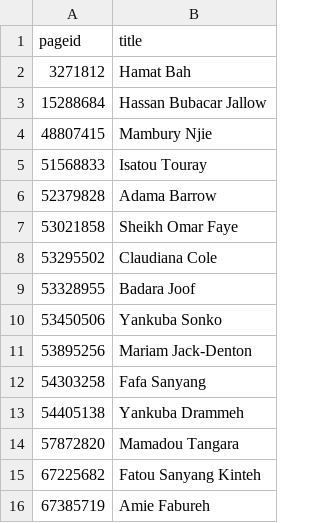
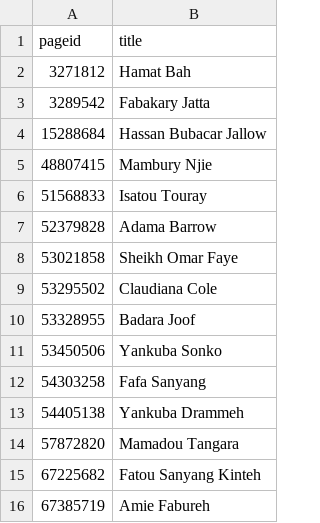
Before and after one commit to every-politician-scrapers/gambia-ministers, a CSV file: enwiki/index.csv, drawn as a sheet.

```diff
--- a/enwiki/index.csv
+++ b/enwiki/index.csv
@@ -2,2 +2,3 @@ pageid,title
 3271812,Hamat Bah
+3289542,Fabakary Jatta
 15288684,Hassan Bubacar Jallow
@@ -10,3 +11,2 @@ pageid,title
 53450506,Yankuba Sonko
-53895256,Mariam Jack-Denton
 54303258,Fafa Sanyang
```
Also changed, not shown: 2 other files.
